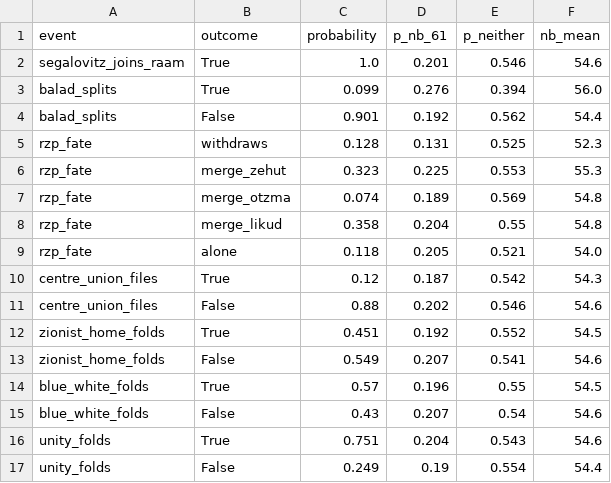
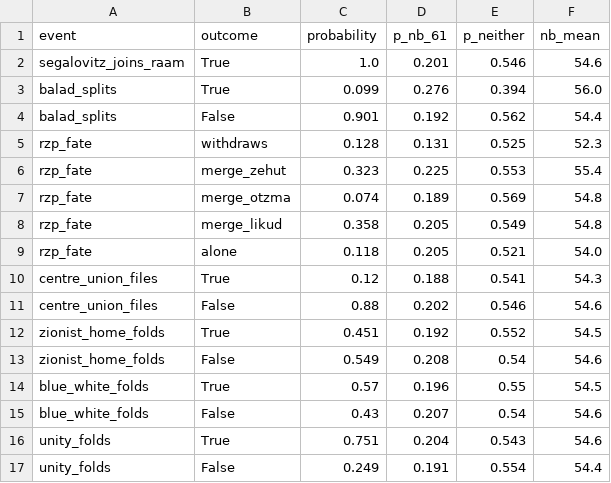
Before and after one commit to idoherling/2026_Election_Model, a CSV file: data/processed/registration_effects.csv, drawn as a sheet.

```diff
--- a/data/processed/registration_effects.csv
+++ b/data/processed/registration_effects.csv
@@ -5,10 +5,10 @@ balad_splits,False,0.901,0.192,0.562,54.4
 rzp_fate,withdraws,0.128,0.131,0.525,52.3
-rzp_fate,merge_zehut,0.323,0.225,0.553,55.3
+rzp_fate,merge_zehut,0.323,0.225,0.553,55.4
 rzp_fate,merge_otzma,0.074,0.189,0.569,54.8
-rzp_fate,merge_likud,0.358,0.204,0.55,54.8
+rzp_fate,merge_likud,0.358,0.205,0.549,54.8
 rzp_fate,alone,0.118,0.205,0.521,54.0
-centre_union_files,True,0.12,0.187,0.542,54.3
+centre_union_files,True,0.12,0.188,0.541,54.3
 centre_union_files,False,0.88,0.202,0.546,54.6
 zionist_home_folds,True,0.451,0.192,0.552,54.5
-zionist_home_folds,False,0.549,0.207,0.541,54.6
+zionist_home_folds,False,0.549,0.208,0.54,54.6
 blue_white_folds,True,0.57,0.196,0.55,54.5
@@ -16,2 +16,2 @@ blue_white_folds,False,0.43,0.207,0.54,54.6
 unity_folds,True,0.751,0.204,0.543,54.6
-unity_folds,False,0.249,0.19,0.554,54.4
+unity_folds,False,0.249,0.191,0.554,54.4
```
Also changed, not shown: data/processed/bayes_forecast_2026.csv, data/processed/bayes_forecast_mixture.csv, 8 other files.
